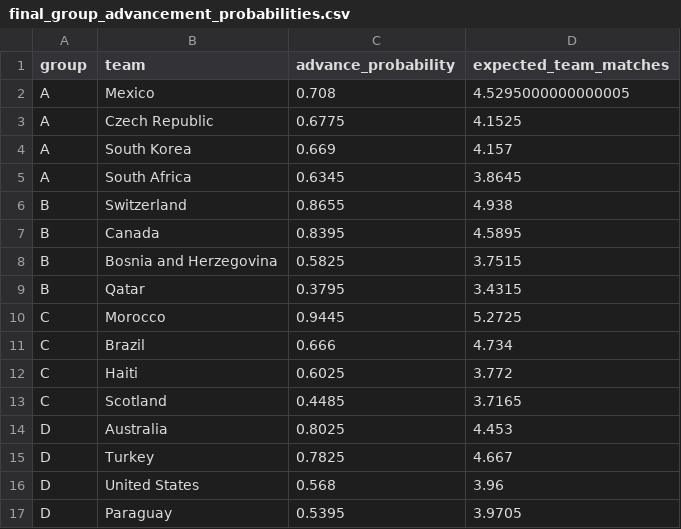
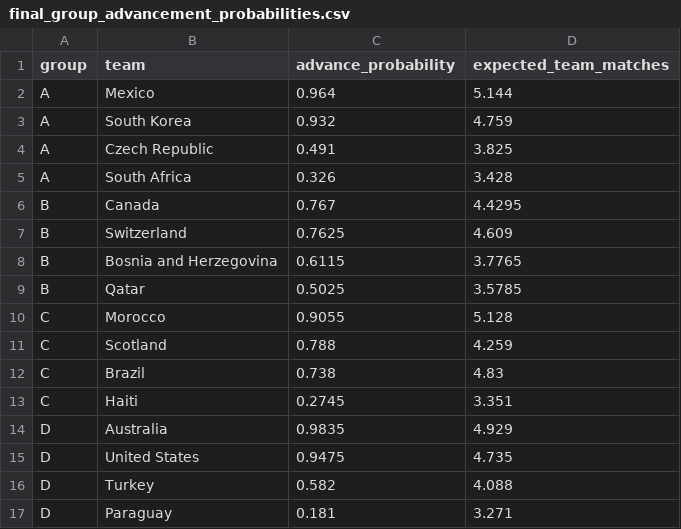
Before and after one commit to lorenz-gorini/wc26_predictor, a CSV file: reports/final_group_advancement_probabilities.csv, drawn as a sheet; only a part is shown; the diff covers the shown part only.

```diff
--- a/reports/final_group_advancement_probabilities.csv
+++ b/reports/final_group_advancement_probabilities.csv
@@ -1,17 +1,17 @@
 group,team,advance_probability,expected_team_matches
-A,Mexico,0.708,4.5295000000000005
-A,Czech Republic,0.6775,4.1525
-A,South Korea,0.669,4.157
-A,South Africa,0.6345,3.8645
-B,Switzerland,0.8655,4.938
-B,Canada,0.8395,4.5895
-B,Bosnia and Herzegovina,0.5825,3.7515
-B,Qatar,0.3795,3.4315
-C,Morocco,0.9445,5.2725
-C,Brazil,0.666,4.734
-C,Haiti,0.6025,3.772
-C,Scotland,0.4485,3.7165
-D,Australia,0.8025,4.453
-D,Turkey,0.7825,4.667
-D,United States,0.568,3.96
-D,Paraguay,0.5395,3.9705
+A,Mexico,0.964,5.144
+A,South Korea,0.932,4.759
+A,Czech Republic,0.491,3.825
+A,South Africa,0.326,3.428
+B,Canada,0.767,4.4295
+B,Switzerland,0.7625,4.609
+B,Bosnia and Herzegovina,0.6115,3.7765
+B,Qatar,0.5025,3.5785
+C,Morocco,0.9055,5.128
+C,Scotland,0.788,4.259
+C,Brazil,0.738,4.83
+C,Haiti,0.2745,3.351
+D,Australia,0.9835,4.929
+D,United States,0.9475,4.735
+D,Turkey,0.582,4.088
+D,Paraguay,0.181,3.271
```
Also changed, not shown: 2 added rows, 2 removed rows and 60 edited cells elsewhere in this file, reports/final_group_match_forecasts.csv, reports/final_round_by_round_probabilities.csv, 18 other files.
